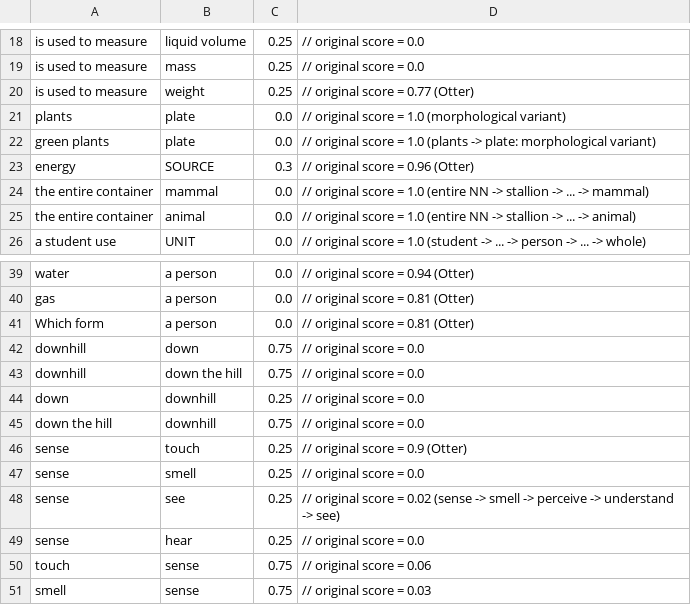
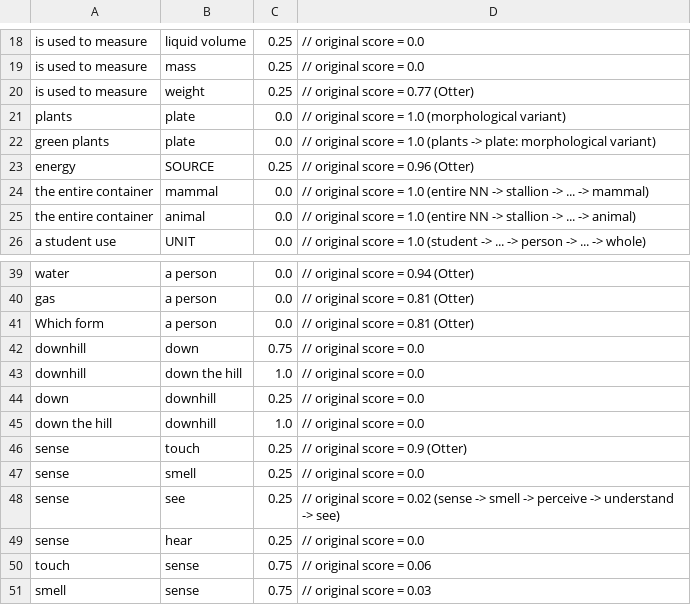
Before and after one commit to allenai/tableilp, a TSV file: src/main/resources/entailmentOverrides.tsv, drawn as a sheet; only a part is shown, gaps mark what is left out; the diff covers the shown part only.

```diff
--- a/src/main/resources/entailmentOverrides.tsv
+++ b/src/main/resources/entailmentOverrides.tsv
@@ -22,3 +22,3 @@ plants	plate	0.0	// original score = 1.0 (morphological variant)
 green plants	plate	0.0	// original score = 1.0 (plants -> plate: morphological variant)
-energy	SOURCE	0.3	// original score = 0.96 (Otter)
+energy	SOURCE	0.25	// original score = 0.96 (Otter)
 the entire container	mammal	0.0	// original score = 1.0 (entire NN -> stallion -> ... -> mammal)
@@ -42,5 +42,5 @@ Which form	a person	0.0	// original score = 0.81 (Otter)
 downhill	down	0.75	// original score = 0.0
-downhill	down the hill	0.75	// original score = 0.0
+downhill	down the hill	1.0	// original score = 0.0
 down	downhill	0.25	// original score = 0.0
-down the hill	downhill	0.75	// original score = 0.0
+down the hill	downhill	1.0	// original score = 0.0
 sense	touch	0.25	// original score = 0.9 (Otter)
```
Also changed, not shown: 33 added rows elsewhere in this file.
